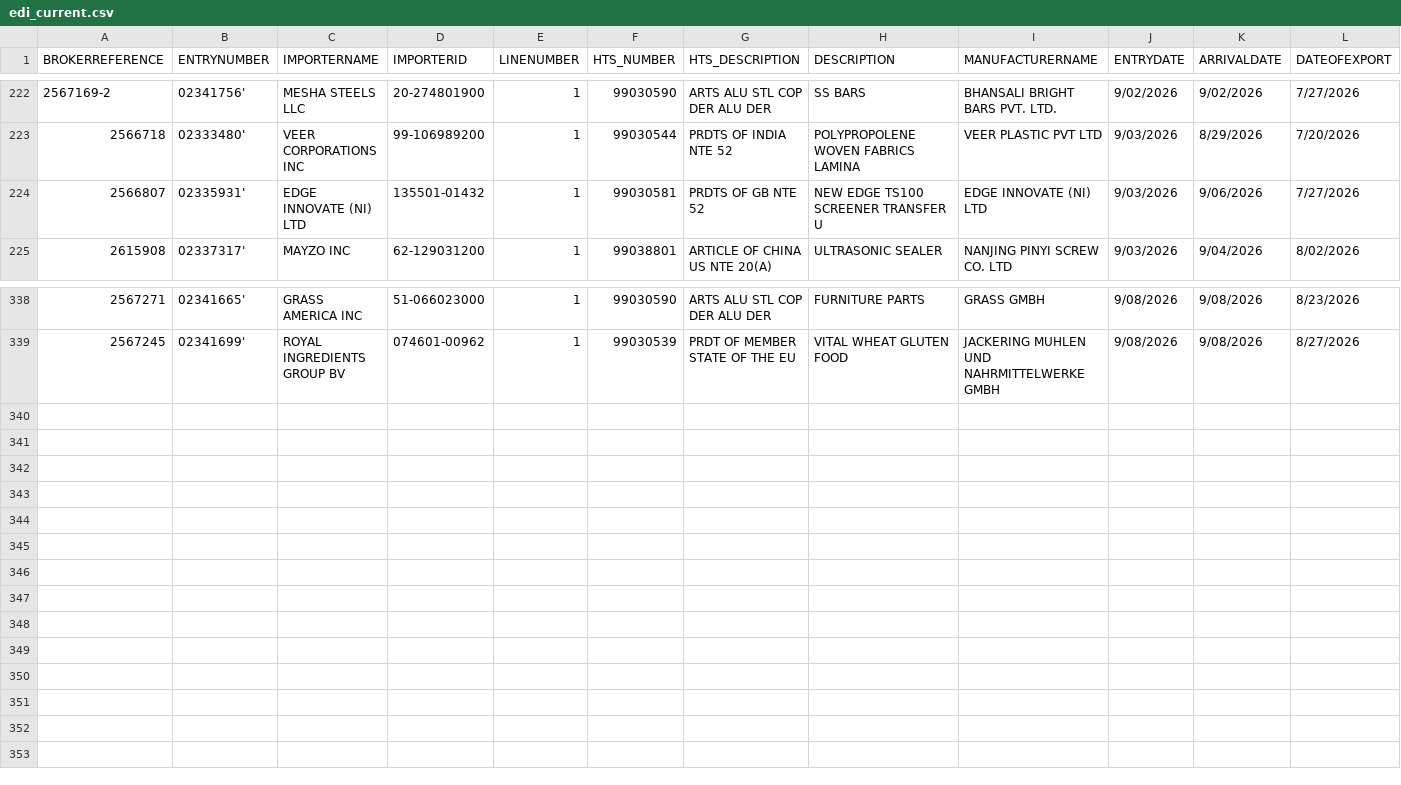
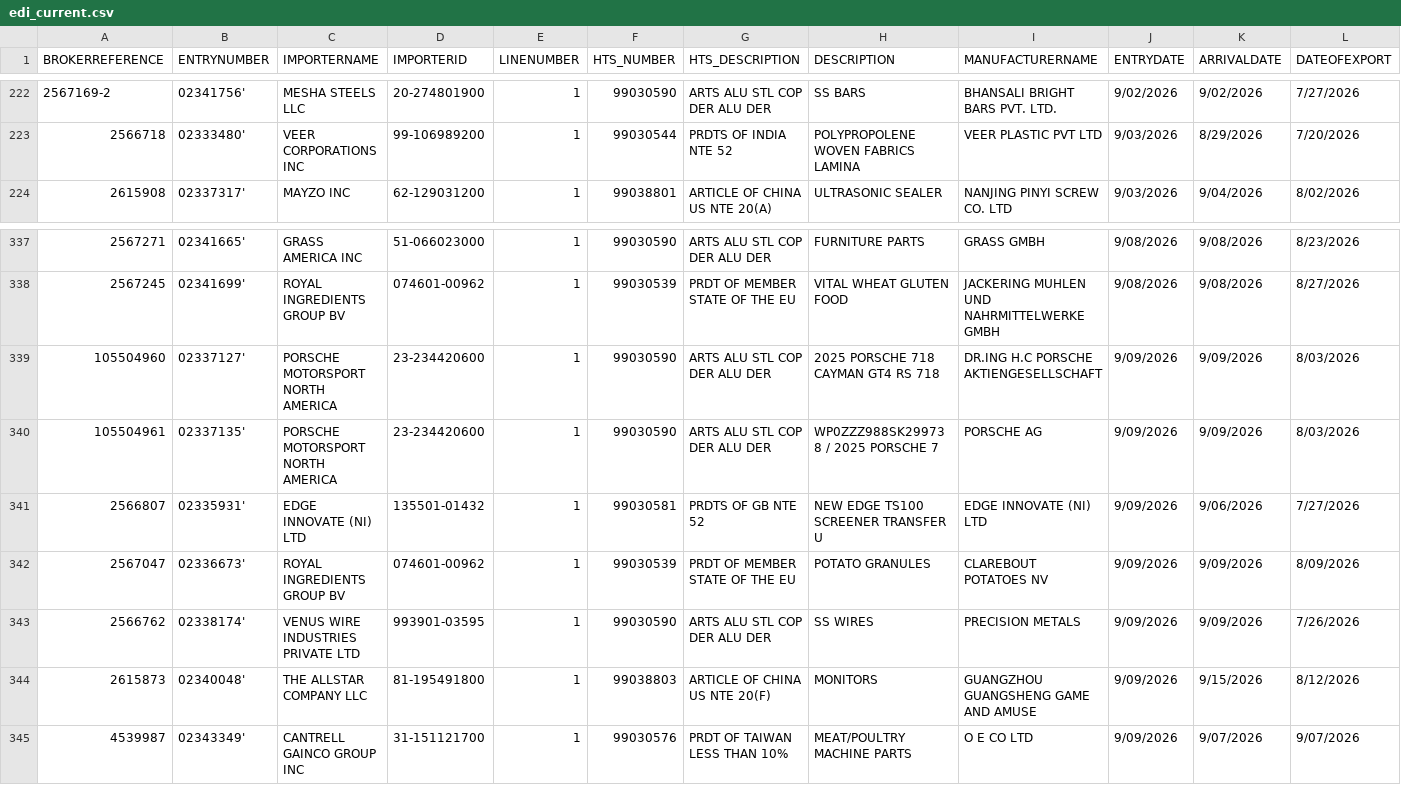
Before and after one commit to iffinc-ga/hts_search_tool, a CSV file: edi_current.csv, drawn as a sheet; only a part is shown, gaps mark what is left out; removed rows and columns are numbered as before the commit, all else as after; rows hold the shown columns only; the diff names each change by its address in the sheet, - before the commit and + after, or states it on an @@ line.

Commit message:
Append EDI data — 7 new rows, 344 total

```diff
--- a/edi_current.csv
+++ b/edi_current.csv
-row 224: 2566807 | 02335931' | EDGE INNOVATE (NI) LTD | 135501-01432 | 1 | 99030581 | PRDTS OF GB NTE 52 | NEW EDGE TS100 SCREENER TRANSFER U | EDGE INNOVATE (NI) LTD | 9/03/2026 | 9/06/2026 | 7/27/2026
+row 339: 105504960 | 02337127' | PORSCHE MOTORSPORT NORTH AMERICA | 23-234420600 | 1 | 99030590 | ARTS ALU STL COP DER ALU DER | 2025 PORSCHE 718 CAYMAN GT4 RS 718 | DR.ING H.C PORSCHE AKTIENGESELLSCHAFT | 9/09/2026 | 9/09/2026 | 8/03/2026
+row 340: 105504961 | 02337135' | PORSCHE MOTORSPORT NORTH AMERICA | 23-234420600 | 1 | 99030590 | ARTS ALU STL COP DER ALU DER | WP0ZZZ988SK299738 / 2025 PORSCHE 7 | PORSCHE AG | 9/09/2026 | 9/09/2026 | 8/03/2026
+row 341: 2566807 | 02335931' | EDGE INNOVATE (NI) LTD | 135501-01432 | 1 | 99030581 | PRDTS OF GB NTE 52 | NEW EDGE TS100 SCREENER TRANSFER U | EDGE INNOVATE (NI) LTD | 9/09/2026 | 9/06/2026 | 7/27/2026
+row 342: 2567047 | 02336673' | ROYAL INGREDIENTS GROUP BV | 074601-00962 | 1 | 99030539 | PRDT OF MEMBER STATE OF THE EU | POTATO GRANULES | CLAREBOUT POTATOES NV | 9/09/2026 | 9/09/2026 | 8/09/2026
+row 343: 2566762 | 02338174' | VENUS WIRE INDUSTRIES PRIVATE LTD | 993901-03595 | 1 | 99030590 | ARTS ALU STL COP DER ALU DER | SS WIRES | PRECISION METALS | 9/09/2026 | 9/09/2026 | 7/26/2026
+row 344: 2615873 | 02340048' | THE ALLSTAR COMPANY LLC | 81-195491800 | 1 | 99038803 | ARTICLE OF CHINA US NTE 20(F) | MONITORS | GUANGZHOU GUANGSHENG GAME AND AMUSE | 9/09/2026 | 9/15/2026 | 8/12/2026
+row 345: 4539987 | 02343349' | CANTRELL GAINCO GROUP INC | 31-151121700 | 1 | 99030576 | PRDT OF TAIWAN LESS THAN 10% | MEAT/POULTRY MACHINE PARTS | O E CO LTD | 9/09/2026 | 9/07/2026 | 9/07/2026
```
